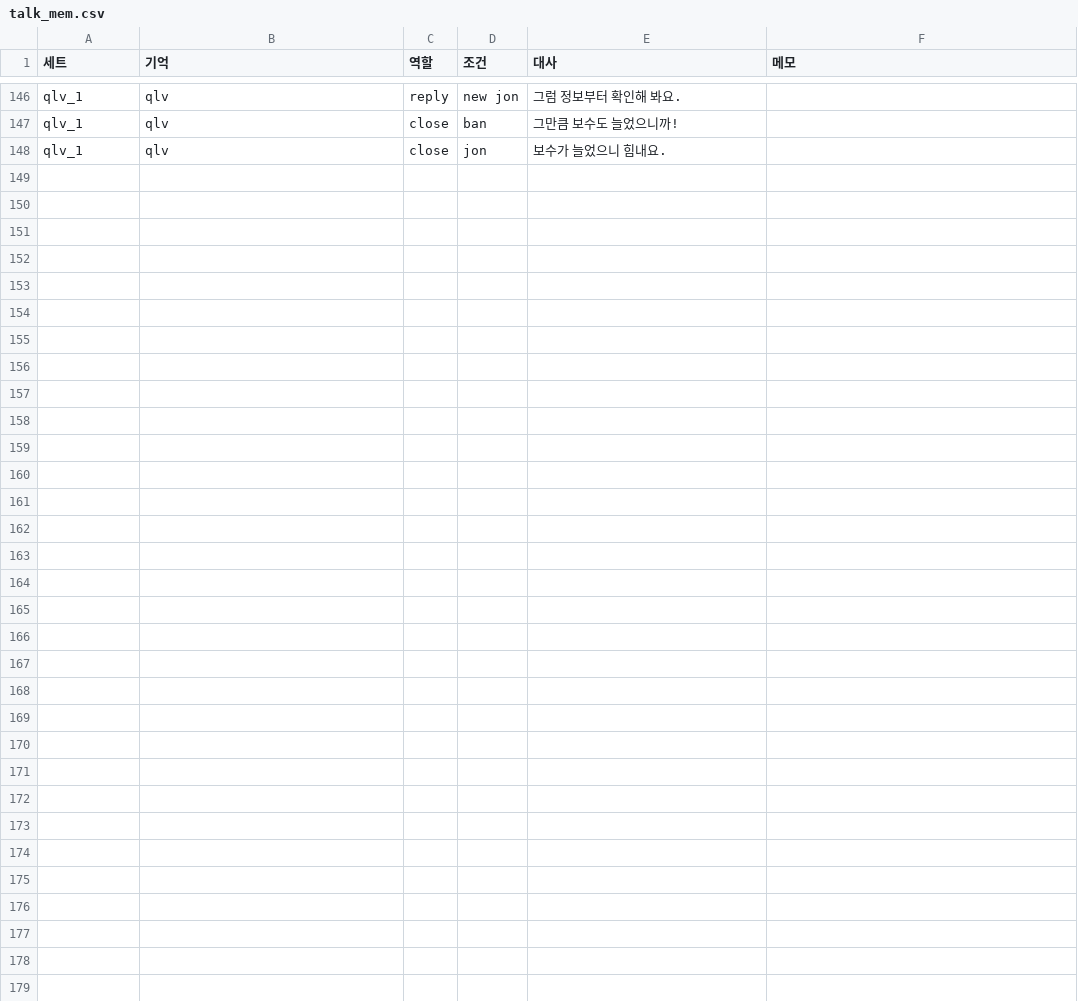
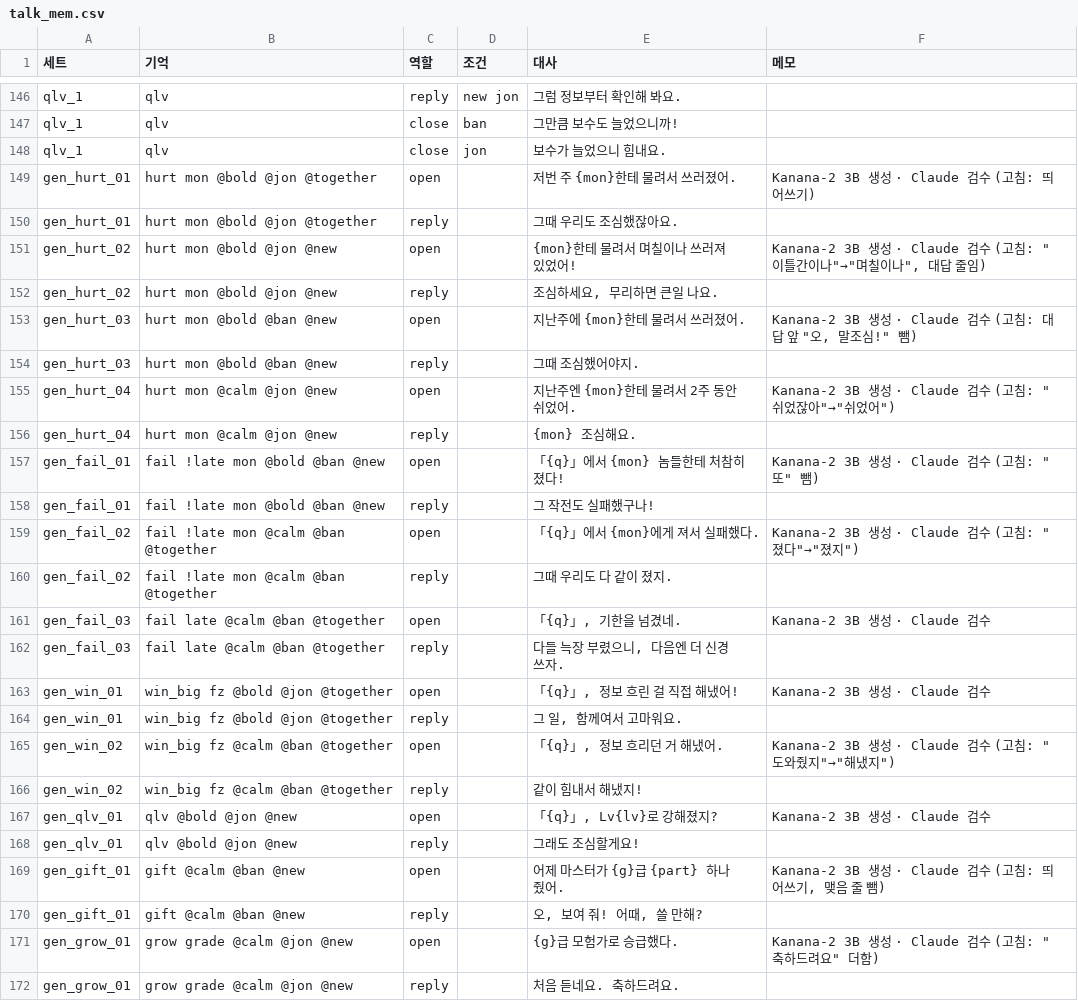
Before and after one commit to applesoda01/Project_F, a CSV file: prototype/data/talk_mem.csv, drawn as a sheet; only a part is shown, gaps mark what is left out.

```diff
--- a/prototype/data/talk_mem.csv
+++ b/prototype/data/talk_mem.csv
@@ -148 +148,25 @@ qlv_1,qlv,close,ban,그만큼 보수도 늘었으니까!,
 qlv_1,qlv,close,jon,보수가 늘었으니 힘내요.,
+gen_hurt_01,hurt mon @bold @jon @together,open,,저번 주 {mon}한테 물려서 쓰러졌어.,Kanana-2 3B 생성 · Claude 검수 (고침: 띄어쓰기)
+gen_hurt_01,hurt mon @bold @jon @together,reply,,그때 우리도 조심했잖아요.,
+gen_hurt_02,hurt mon @bold @jon @new,open,,{mon}한테 물려서 며칠이나 쓰러져 있었어!,"Kanana-2 3B 생성 · Claude 검수 (고침: ""이틀간이나""→""며칠이나"", 대답 줄임)"
+gen_hurt_02,hurt mon @bold @jon @new,reply,,"조심하세요, 무리하면 큰일 나요.",
+gen_hurt_03,hurt mon @bold @ban @new,open,,지난주에 {mon}한테 물려서 쓰러졌어.,"Kanana-2 3B 생성 · Claude 검수 (고침: 대답 앞 ""오, 말조심!"" 뺌)"
+gen_hurt_03,hurt mon @bold @ban @new,reply,,그때 조심했어야지.,
+gen_hurt_04,hurt mon @calm @jon @new,open,,지난주엔 {mon}한테 물려서 2주 동안 쉬었어.,"Kanana-2 3B 생성 · Claude 검수 (고침: ""쉬었잖아""→""쉬었어"")"
+gen_hurt_04,hurt mon @calm @jon @new,reply,,{mon} 조심해요.,
+gen_fail_01,fail !late mon @bold @ban @new,open,,「{q}」에서 {mon} 놈들한테 처참히 졌다!,"Kanana-2 3B 생성 · Claude 검수 (고침: ""또"" 뺌)"
+gen_fail_01,fail !late mon @bold @ban @new,reply,,그 작전도 실패했구나!,
+gen_fail_02,fail !late mon @calm @ban @together,open,,「{q}」에서 {mon}에게 져서 실패했다.,"Kanana-2 3B 생성 · Claude 검수 (고침: ""졌다""→""졌지"")"
+gen_fail_02,fail !late mon @calm @ban @together,reply,,그때 우리도 다 같이 졌지.,
+gen_fail_03,fail late @calm @ban @together,open,,"「{q}」, 기한을 넘겼네.",Kanana-2 3B 생성 · Claude 검수
+gen_fail_03,fail late @calm @ban @together,reply,,"다들 늑장 부렸으니, 다음엔 더 신경 쓰자.",
+gen_win_01,win_big fz @bold @jon @together,open,,"「{q}」, 정보 흐린 걸 직접 해냈어!",Kanana-2 3B 생성 · Claude 검수
+gen_win_01,win_big fz @bold @jon @together,reply,,"그 일, 함께여서 고마워요.",
+gen_win_02,win_big fz @calm @ban @together,open,,"「{q}」, 정보 흐리던 거 해냈어.","Kanana-2 3B 생성 · Claude 검수 (고침: ""도와줬지""→""해냈지"")"
+gen_win_02,win_big fz @calm @ban @together,reply,,같이 힘내서 해냈지!,
+gen_qlv_01,qlv @bold @jon @new,open,,"「{q}」, Lv{lv}로 강해졌지?",Kanana-2 3B 생성 · Claude 검수
+gen_qlv_01,qlv @bold @jon @new,reply,,그래도 조심할게요!,
+gen_gift_01,gift @calm @ban @new,open,,어제 마스터가 {g}급 {part} 하나 줬어.,"Kanana-2 3B 생성 · Claude 검수 (고침: 띄어쓰기, 맺음 줄 뺌)"
+gen_gift_01,gift @calm @ban @new,reply,,"오, 보여 줘! 어때, 쓸 만해?",
+gen_grow_01,grow grade @calm @jon @new,open,,{g}급 모험가로 승급했다.,"Kanana-2 3B 생성 · Claude 검수 (고침: ""축하드려요"" 더함)"
+gen_grow_01,grow grade @calm @jon @new,reply,,처음 듣네요. 축하드려요.,
```
Also changed, not shown: 4 other files.
